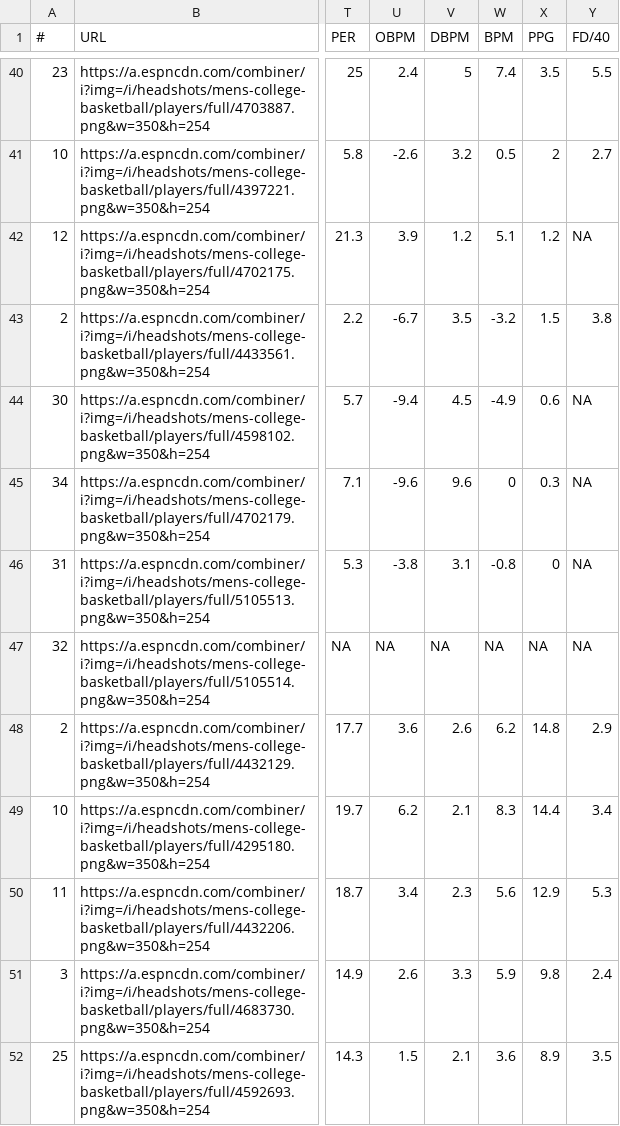
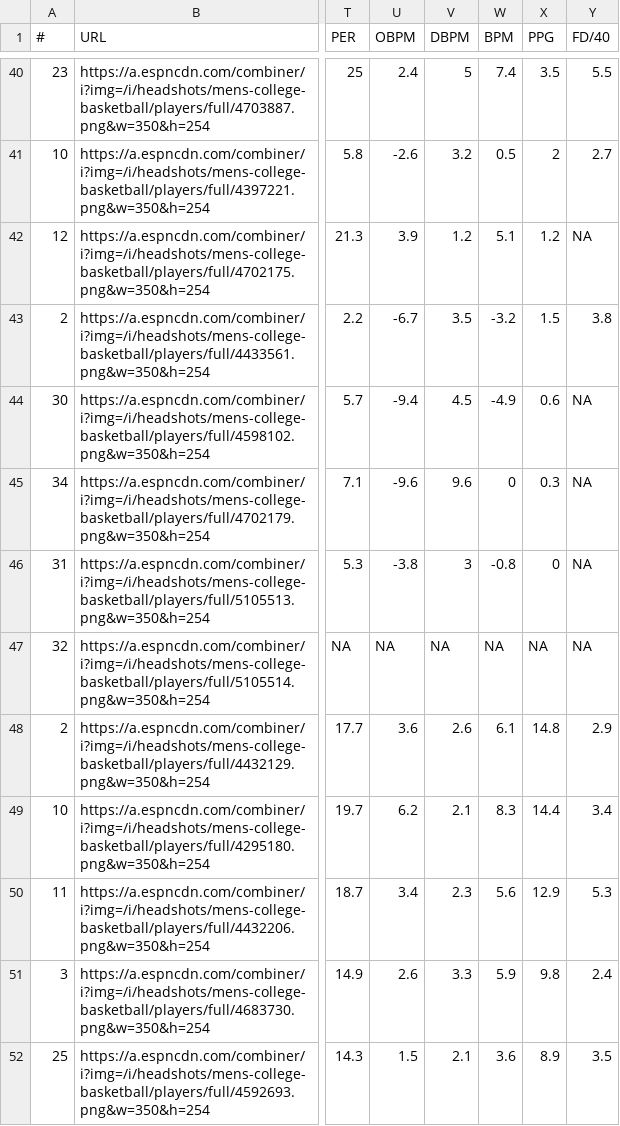
Before and after one commit to jpatak16/CBB-Prescout, a CSV file: UOregon_Prescout/data/PPT_data.csv, drawn as a sheet; only a part is shown, gaps mark what is left out; the diff covers the shown part only; the diff names each change by its address in the sheet, - before the commit and + after, or states it on an @@ line.

Commit message:
data scraping transfer for OO tab

```diff
--- a/UOregon_Prescout/data/PPT_data.csv
+++ b/UOregon_Prescout/data/PPT_data.csv
-V46 (DBPM): 3.1
+V46 (DBPM): 3
-W48 (BPM): 6.2
+W48 (BPM): 6.1
```
Also changed, not shown: 9 edited cells elsewhere in this file, UOregon_Prescout/data/GMC_AP.csv, UOregon_Prescout/data/GMC_NET.csv, 6 other files.
